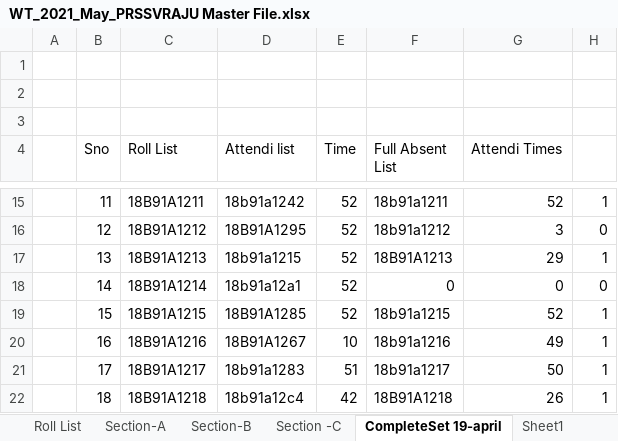
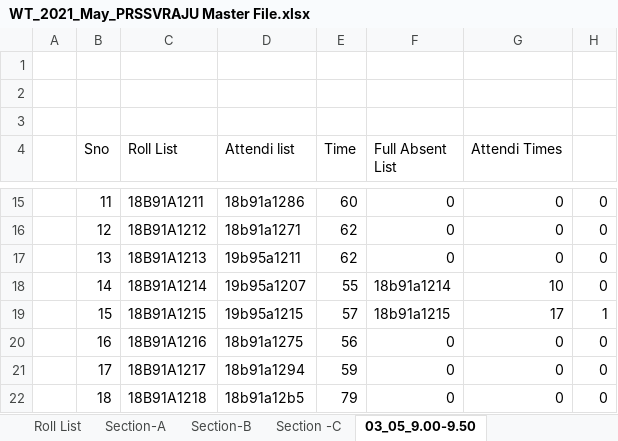
Before and after one commit to prssvrajusrkr/wt2021attandance, an Excel workbook: may/WT_2021_May_PRSSVRAJU Master File.xlsx, sheet 03_05_9.00-9.50, drawn as a sheet; only a part is shown, gaps mark what is left out; values as stored, in another font and other column widths than the file's, no borders; conditional formats not drawn; the diff covers the shown part only; the diff names each change by its address in the sheet, - before the commit and + after, or states it on an @@ line.

```diff
--- a/may/WT_2021_May_PRSSVRAJU Master File.xlsx (sheet 03_05_9.00-9.50)
+++ b/may/WT_2021_May_PRSSVRAJU Master File.xlsx (sheet 03_05_9.00-9.50)
-sheet tab: CompleteSet 19-april
+sheet tab: 03_05_9.00-9.50
-D15 (Attendi list): 18b91a1242
+D15 (Attendi list): 18b91a1286
-E15 (Time): 52
+E15 (Time): 60
-F15 (Full Absent List): 18b91a1211
+F15 (Full Absent List): 0
-G15 (Attendi Times): 52
+G15 (Attendi Times): 0
-H15: 1
+H15: 0
-D16 (Attendi list): 18B91A1295
+D16 (Attendi list): 18b91a1271
-E16:E17 (Time): 52
+E16:E17 (Time): 62
-F16 (Full Absent List): 18b91a1212
+F16 (Full Absent List): 0
-G16 (Attendi Times): 3
+G16 (Attendi Times): 0
-D17 (Attendi list): 18b91a1215
+D17 (Attendi list): 19b95a1211
-F17 (Full Absent List): 18B91A1213
+F17 (Full Absent List): 0
-G17 (Attendi Times): 29
+G17 (Attendi Times): 0
-H17: 1
+H17: 0
-D18 (Attendi list): 18b91a12a1
+D18 (Attendi list): 19b95a1207
-E18 (Time): 52
+E18 (Time): 55
-F18 (Full Absent List): 0
+F18 (Full Absent List): 18b91a1214
-G18 (Attendi Times): 0
+G18 (Attendi Times): 10
-D19 (Attendi list): 18B91A1285
+D19 (Attendi list): 19b95a1215
-E19 (Time): 52
+E19 (Time): 57
-G19 (Attendi Times): 52
+G19 (Attendi Times): 17
-D20 (Attendi list): 18B91A1267
+D20 (Attendi list): 18b91a1275
-E20 (Time): 10
+E20 (Time): 56
-F20 (Full Absent List): 18b91a1216
+F20 (Full Absent List): 0
-G20 (Attendi Times): 49
+G20 (Attendi Times): 0
-H20:H22: 1
+H20:H22: 0
-D21 (Attendi list): 18b91a1283
+D21 (Attendi list): 18b91a1294
-E21 (Time): 51
+E21 (Time): 59
-F21 (Full Absent List): 18b91a1217
+F21 (Full Absent List): 0
-G21 (Attendi Times): 50
+G21 (Attendi Times): 0
-D22 (Attendi list): 18b91a12c4
+D22 (Attendi list): 18b91a12b5
-E22 (Time): 42
+E22 (Time): 79
-F22 (Full Absent List): 18B91A1218
+F22 (Full Absent List): 0
-G22 (Attendi Times): 26
+G22 (Attendi Times): 0
```
Also changed, not shown: 511 edited cells elsewhere in this sheet, sheet 04_05_11.00-11.50, other sheet tabs, april/WT_2021_April_PRSSVRAJU Master File.xlsx, 16 other files.
